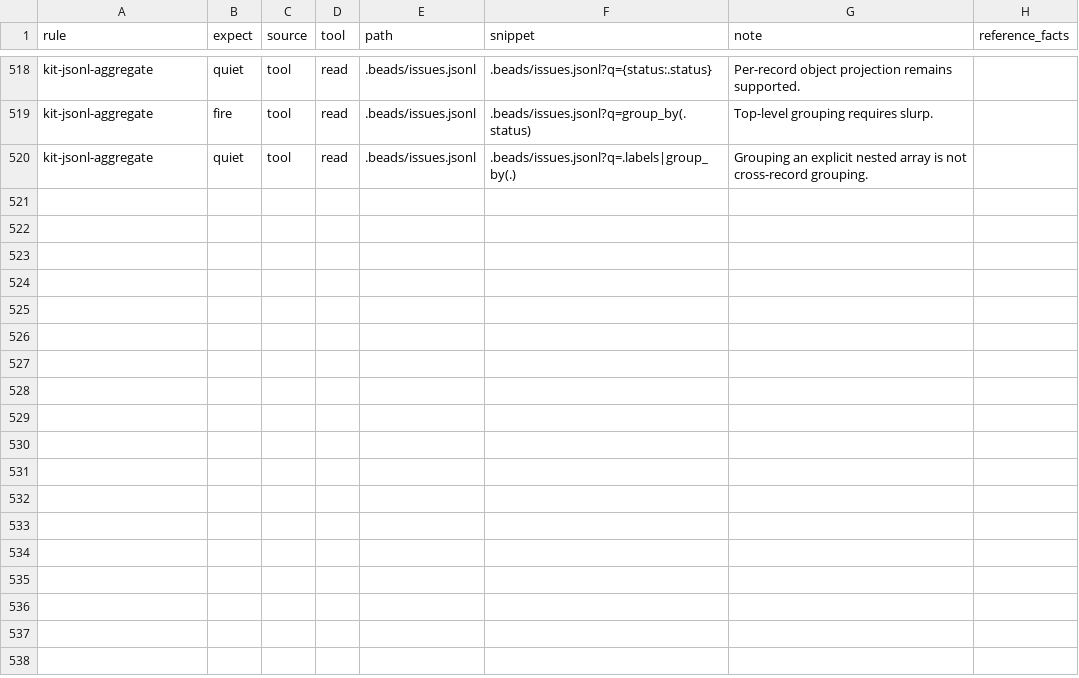
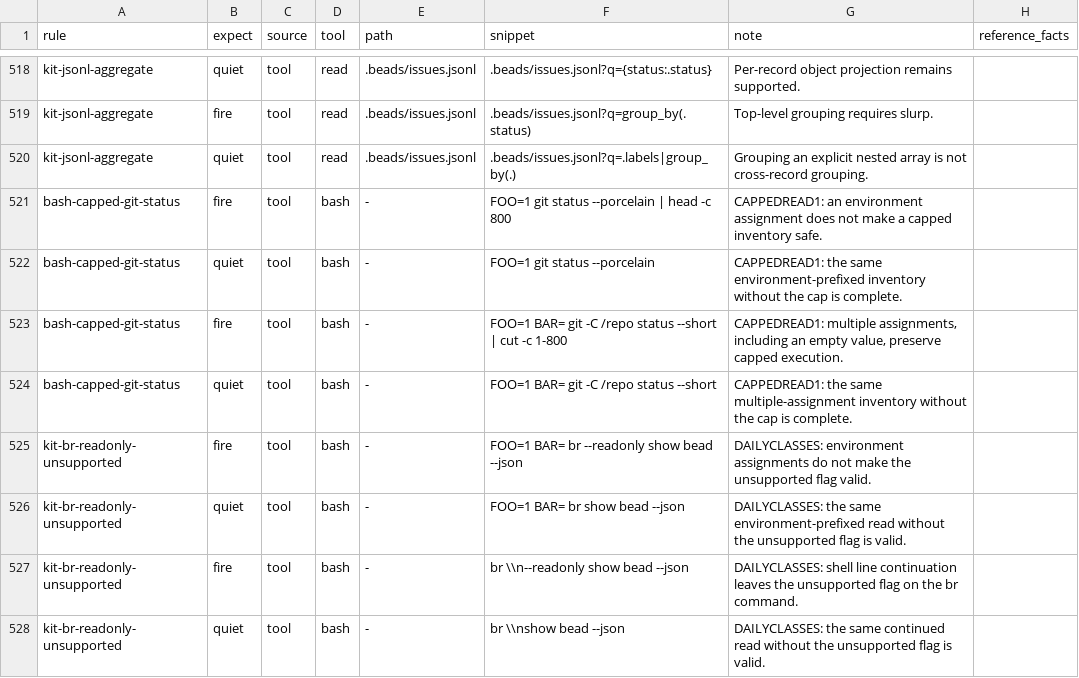
Before and after one commit to JYeswak/omp-kit-companion, a TSV file: cases/cases.tsv, drawn as a sheet; only a part is shown, gaps mark what is left out.

Commit message:
REDMAIN family A: capped git status and br --readonly rules fire through env-prefixed and continued commands, so the packaged metamorphic check has zero breaks again [test]
The release-only tests went red at 904cbb5389 at the metamorphic stage,
not at flywheel-invariants (packaged FLYWHEEL-INVARIANTS passes on both
904cbb5389 and 26cdd547a1, 17 rows). Packaged
scripts/ttsr-harness.ts --metamorphic-json on exact exports: 26cdd547a1
rc 0, 0 breaks; 904cbb5389 rc 1, 3 breaks, each "relation":"env-prefix",
expected fire, observed quiet:
  FOO=1 git status --porcelain | head -c 800
  FOO=1 git -C /repo status --short | head -20
  FOO=1 git status --porcelain | cut -c 1-800; git restore -- src
rules/bash-capped-git-status.md:4 required `git` right after the command
boundary. After that fix, 21ab90cdd8's rules/kit-br-readonly-unsupported.md
showed the same hole plus line continuation (`br \n--readonly show ...`,
`FOO=1 br --readonly show ...`).

Both rules now consume unquoted NAME=value prefixes (the convention
rules/kit-relative-path-not-cwd.md:2 and rules/kit-no-gh-poll.md:4 already
use) and, for br, real and serialized newline continuations; the argv
branch and the reminder mode are unchanged. cases/cases.tsv gains eight
matched fire/quiet rows; tests/cli/br-readonly-rule.test.ts gains a case
that failed before the fix.

On an export of c4258d8916 plus these changes: G1-G3 rc 0 (527 cases, 269
quiet, 0 quiet-prefix fires); metamorphic rc 0 (495 cases, 2,630 variants,
0 breaks); br-readonly-rule.test.ts 4 pass.

prior: rules/kit-relative-path-not-cwd.md:2, rules/kit-no-gh-poll.md:4
(posted on the bead).

Supersedes: 904cbb5389b790892299f38bd7d1cbf803cd1a9d by ompkit-fp72.120.16.135: the capped-status condition keeps every form it matched and also consumes NAME=value prefixes
Supersedes: 21ab90cdd8eadbd0f39e7ab5fee03aabeb45f58f by ompkit-fp72.120.16.135: the br --readonly condition keeps every form it matched and also consumes NAME=value prefixes and line continuations
Fixes-Red: ompkit-fp72.120.16.135
Bead: ompkit-fp72.120.16.135

```diff
--- a/cases/cases.tsv
+++ b/cases/cases.tsv
@@ -520 +520,9 @@ kit-jsonl-aggregate	fire	tool	read	.beads/issues.jsonl	.beads/issues.jsonl?q=gro
 kit-jsonl-aggregate	quiet	tool	read	.beads/issues.jsonl	.beads/issues.jsonl?q=.labels|group_by(.)	Grouping an explicit nested array is not cross-record grouping.	
+bash-capped-git-status	fire	tool	bash	-	FOO=1 git status --porcelain | head -c 800	CAPPEDREAD1: an environment assignment does not make a capped inventory safe.	
+bash-capped-git-status	quiet	tool	bash	-	FOO=1 git status --porcelain	CAPPEDREAD1: the same environment-prefixed inventory without the cap is complete.	
+bash-capped-git-status	fire	tool	bash	-	FOO=1 BAR= git -C /repo status --short | cut -c 1-800	CAPPEDREAD1: multiple assignments, including an empty value, preserve capped execution.	
+bash-capped-git-status	quiet	tool	bash	-	FOO=1 BAR= git -C /repo status --short	CAPPEDREAD1: the same multiple-assignment inventory without the cap is complete.	
+kit-br-readonly-unsupported	fire	tool	bash	-	FOO=1 BAR= br --readonly show bead --json	DAILYCLASSES: environment assignments do not make the unsupported flag valid.	
+kit-br-readonly-unsupported	quiet	tool	bash	-	FOO=1 BAR= br show bead --json	DAILYCLASSES: the same environment-prefixed read without the unsupported flag is valid.	
+kit-br-readonly-unsupported	fire	tool	bash	-	br \\n--readonly show bead --json	DAILYCLASSES: shell line continuation leaves the unsupported flag on the br command.	
+kit-br-readonly-unsupported	quiet	tool	bash	-	br \\nshow bead --json	DAILYCLASSES: the same continued read without the unsupported flag is valid.	
```
Also changed, not shown: 4 other files.
